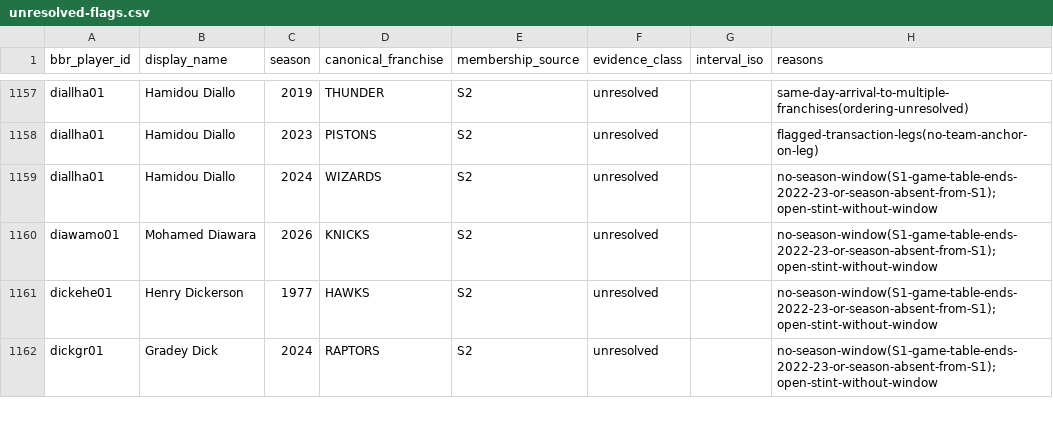
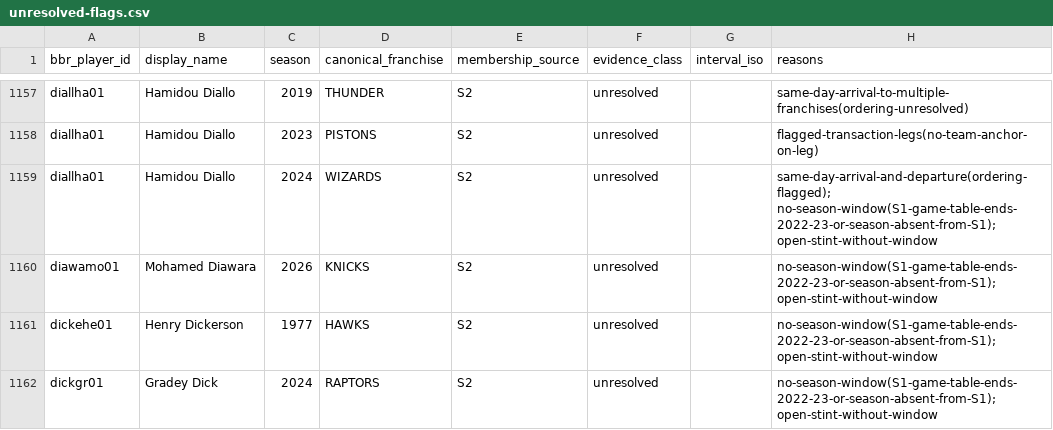
Before and after one commit to nicolas-found42/7-degrees, a CSV file: docs/reports/t4/unresolved-flags.csv, drawn as a sheet; only a part is shown, gaps mark what is left out; the diff covers the shown part only.

```diff
--- a/docs/reports/t4/unresolved-flags.csv
+++ b/docs/reports/t4/unresolved-flags.csv
@@ -1158,3 +1158,3 @@ diallha01,Hamidou Diallo,2019,THUNDER,S2,unresolved,,same-day-arrival-to-multipl
 diallha01,Hamidou Diallo,2023,PISTONS,S2,unresolved,,flagged-transaction-legs(no-team-anchor-on-leg)
-diallha01,Hamidou Diallo,2024,WIZARDS,S2,unresolved,,no-season-window(S1-game-table-ends-2022-23-or-season-absent-from-S1); open-stint-without-window
+diallha01,Hamidou Diallo,2024,WIZARDS,S2,unresolved,,same-day-arrival-and-departure(ordering-flagged); no-season-window(S1-game-table-ends-2022-23-or-season-absent-from-S1); open-stint-without-window
 diawamo01,Mohamed Diawara,2026,KNICKS,S2,unresolved,,no-season-window(S1-game-table-ends-2022-23-or-season-absent-from-S1); open-stint-without-window
```
Also changed, not shown: 5 edited cells elsewhere in this file, docs/reports/t3/unresolved-player-cases.csv, 7 other files.
